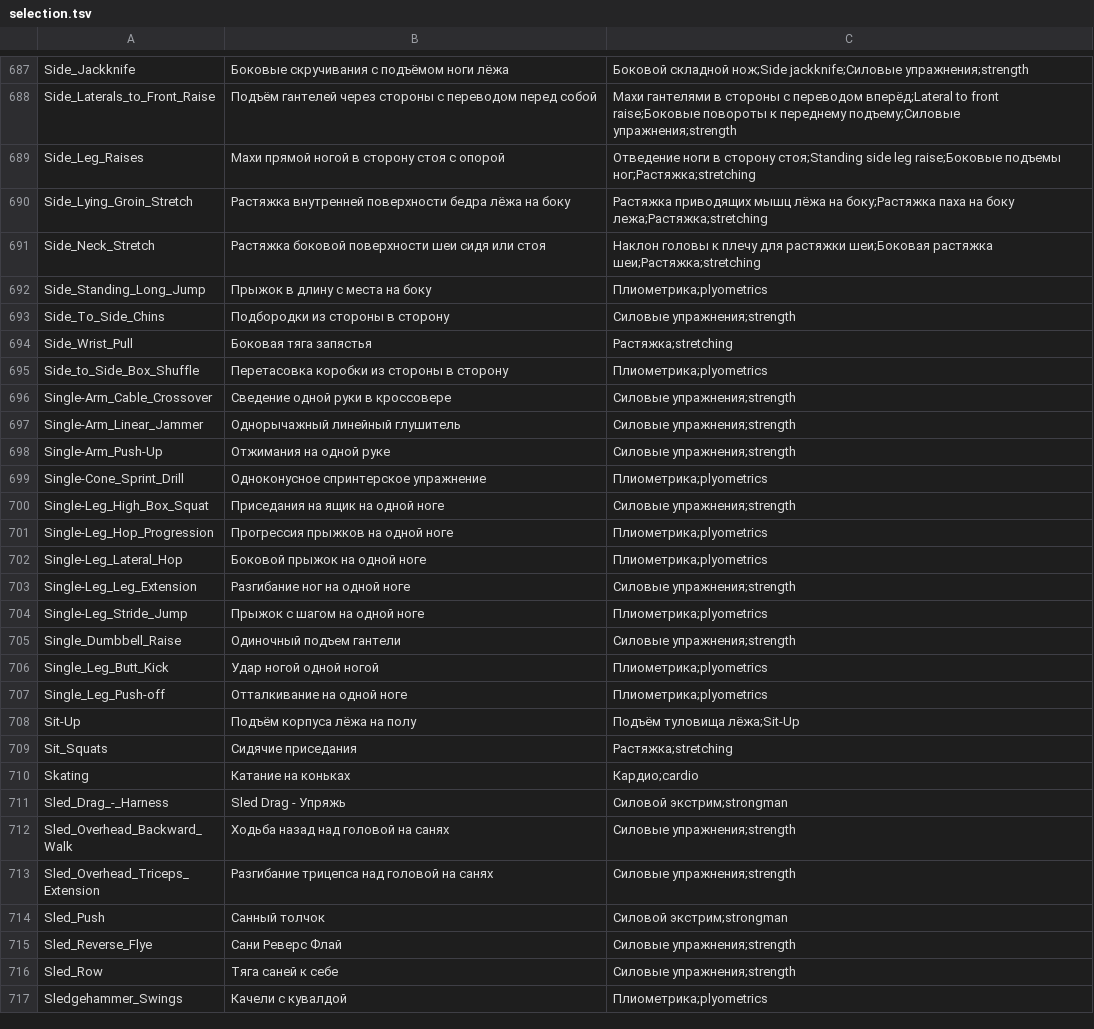
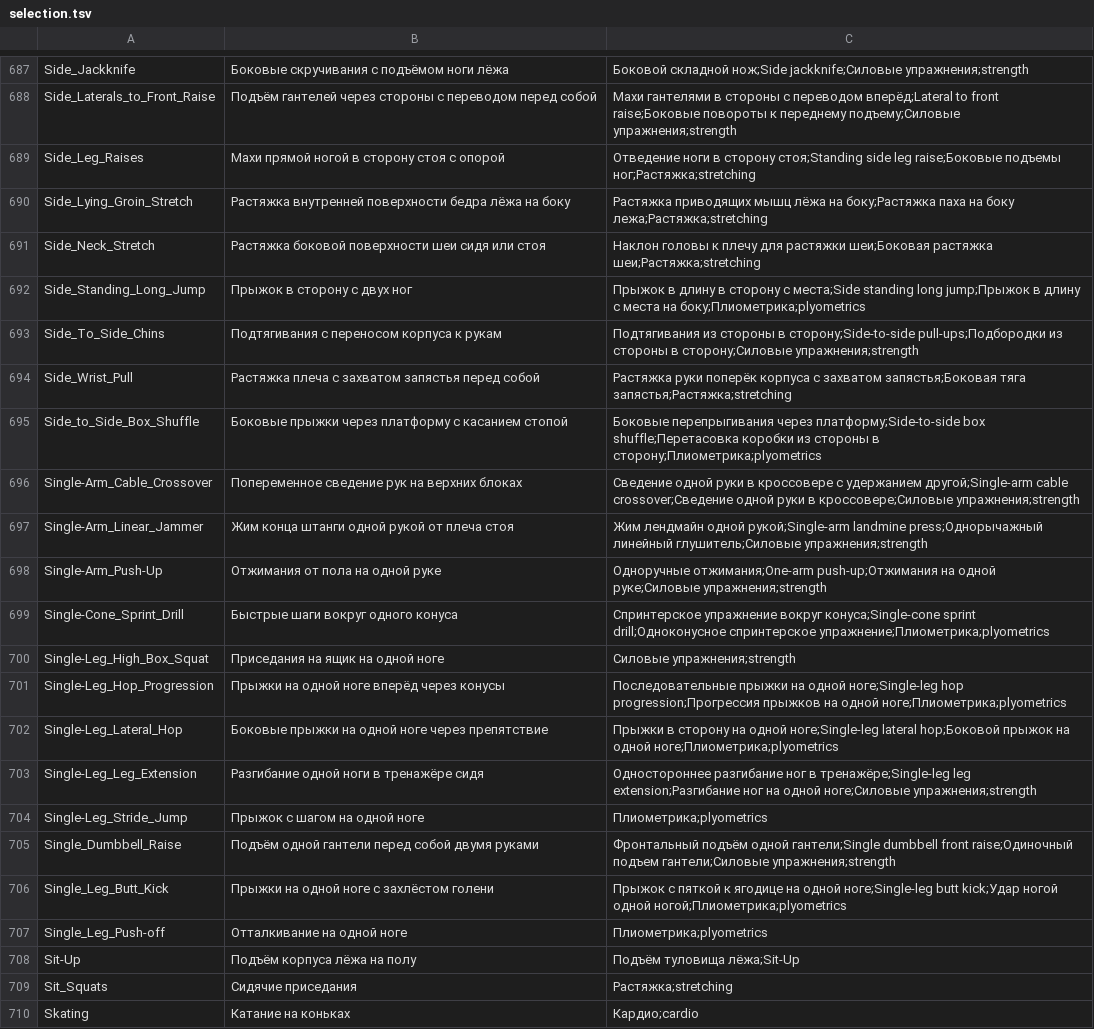
Before and after one commit to KeltorHD/Fitness-Tracker, a TSV file: Data/ExerciseLibrary/selection.tsv, drawn as a sheet; only a part is shown, gaps mark what is left out; the shorter side is filled out with more unchanged rows.

Commit message:
Уточнить односторонние упражнения и прыжки

```diff
--- a/Data/ExerciseLibrary/selection.tsv
+++ b/Data/ExerciseLibrary/selection.tsv
@@ -691,17 +691,17 @@ Side_Lying_Groin_Stretch	Растяжка внутренней поверхно
 Side_Neck_Stretch	Растяжка боковой поверхности шеи сидя или стоя	Наклон головы к плечу для растяжки шеи;Боковая растяжка шеи;Растяжка;stretching
-Side_Standing_Long_Jump	Прыжок в длину с места на боку	Плиометрика;plyometrics
-Side_To_Side_Chins	Подбородки из стороны в сторону	Силовые упражнения;strength
-Side_Wrist_Pull	Боковая тяга запястья	Растяжка;stretching
-Side_to_Side_Box_Shuffle	Перетасовка коробки из стороны в сторону	Плиометрика;plyometrics
-Single-Arm_Cable_Crossover	Сведение одной руки в кроссовере	Силовые упражнения;strength
-Single-Arm_Linear_Jammer	Однорычажный линейный глушитель	Силовые упражнения;strength
-Single-Arm_Push-Up	Отжимания на одной руке	Силовые упражнения;strength
-Single-Cone_Sprint_Drill	Одноконусное спринтерское упражнение	Плиометрика;plyometrics
+Side_Standing_Long_Jump	Прыжок в сторону с двух ног	Прыжок в длину в сторону с места;Side standing long jump;Прыжок в длину с места на боку;Плиометрика;plyometrics
+Side_To_Side_Chins	Подтягивания с переносом корпуса к рукам	Подтягивания из стороны в сторону;Side-to-side pull-ups;Подбородки из стороны в сторону;Силовые упражнения;strength
+Side_Wrist_Pull	Растяжка плеча с захватом запястья перед собой	Растяжка руки поперёк корпуса с захватом запястья;Боковая тяга запястья;Растяжка;stretching
+Side_to_Side_Box_Shuffle	Боковые прыжки через платформу с касанием стопой	Боковые перепрыгивания через платформу;Side-to-side box shuffle;Перетасовка коробки из стороны в сторону;Плиометрика;plyometrics
+Single-Arm_Cable_Crossover	Попеременное сведение рук на верхних блоках	Сведение одной руки в кроссовере с удержанием другой;Single-arm cable crossover;Сведение одной руки в кроссовере;Силовые упражнения;strength
+Single-Arm_Linear_Jammer	Жим конца штанги одной рукой от плеча стоя	Жим лендмайн одной рукой;Single-arm landmine press;Однорычажный линейный глушитель;Силовые упражнения;strength
+Single-Arm_Push-Up	Отжимания от пола на одной руке	Одноручные отжимания;One-arm push-up;Отжимания на одной руке;Силовые упражнения;strength
+Single-Cone_Sprint_Drill	Быстрые шаги вокруг одного конуса	Спринтерское упражнение вокруг конуса;Single-cone sprint drill;Одноконусное спринтерское упражнение;Плиометрика;plyometrics
 Single-Leg_High_Box_Squat	Приседания на ящик на одной ноге	Силовые упражнения;strength
-Single-Leg_Hop_Progression	Прогрессия прыжков на одной ноге	Плиометрика;plyometrics
-Single-Leg_Lateral_Hop	Боковой прыжок на одной ноге	Плиометрика;plyometrics
-Single-Leg_Leg_Extension	Разгибание ног на одной ноге	Силовые упражнения;strength
+Single-Leg_Hop_Progression	Прыжки на одной ноге вперёд через конусы	Последовательные прыжки на одной ноге;Single-leg hop progression;Прогрессия прыжков на одной ноге;Плиометрика;plyometrics
+Single-Leg_Lateral_Hop	Боковые прыжки на одной ноге через препятствие	Прыжки в сторону на одной ноге;Single-leg lateral hop;Боковой прыжок на одной ноге;Плиометрика;plyometrics
+Single-Leg_Leg_Extension	Разгибание одной ноги в тренажёре сидя	Одностороннее разгибание ног в тренажёре;Single-leg leg extension;Разгибание ног на одной ноге;Силовые упражнения;strength
 Single-Leg_Stride_Jump	Прыжок с шагом на одной ноге	Плиометрика;plyometrics
-Single_Dumbbell_Raise	Одиночный подъем гантели	Силовые упражнения;strength
-Single_Leg_Butt_Kick	Удар ногой одной ногой	Плиометрика;plyometrics
+Single_Dumbbell_Raise	Подъём одной гантели перед собой двумя руками	Фронтальный подъём одной гантели;Single dumbbell front raise;Одиночный подъем гантели;Силовые упражнения;strength
+Single_Leg_Butt_Kick	Прыжки на одной ноге с захлёстом голени	Прыжок с пяткой к ягодице на одной ноге;Single-leg butt kick;Удар ногой одной ногой;Плиометрика;plyometrics
 Single_Leg_Push-off	Отталкивание на одной ноге	Плиометрика;plyometrics
```
Also changed, not shown: 7 other files.
